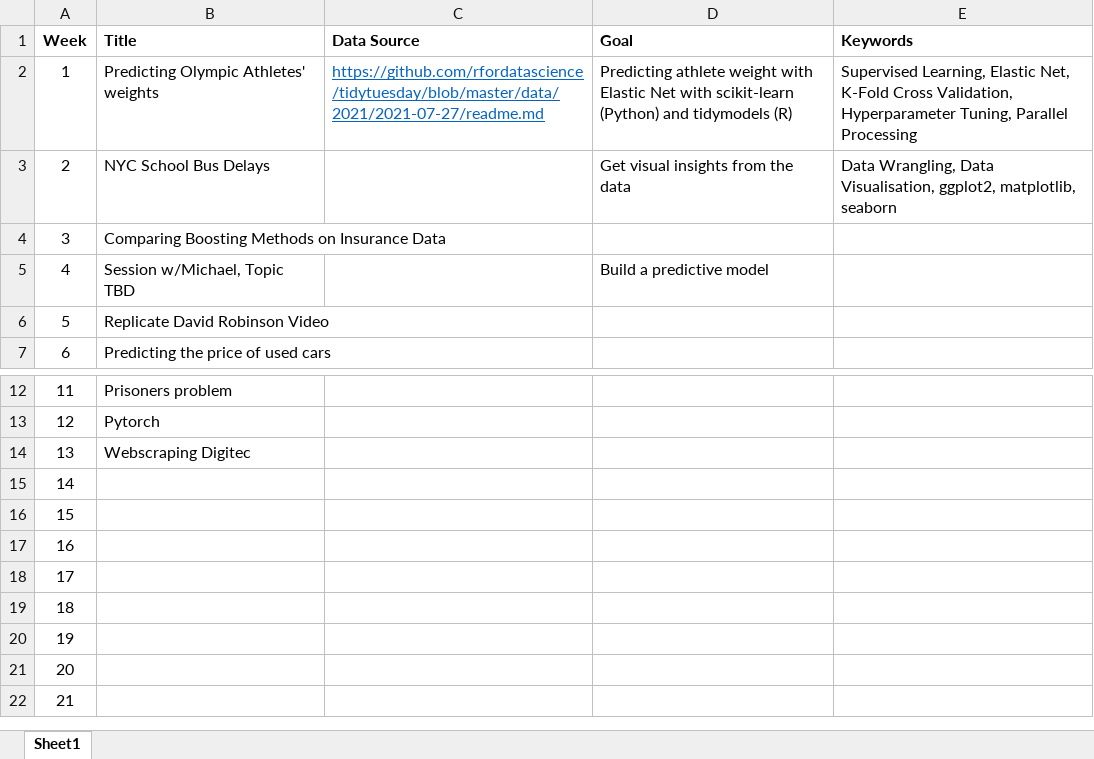
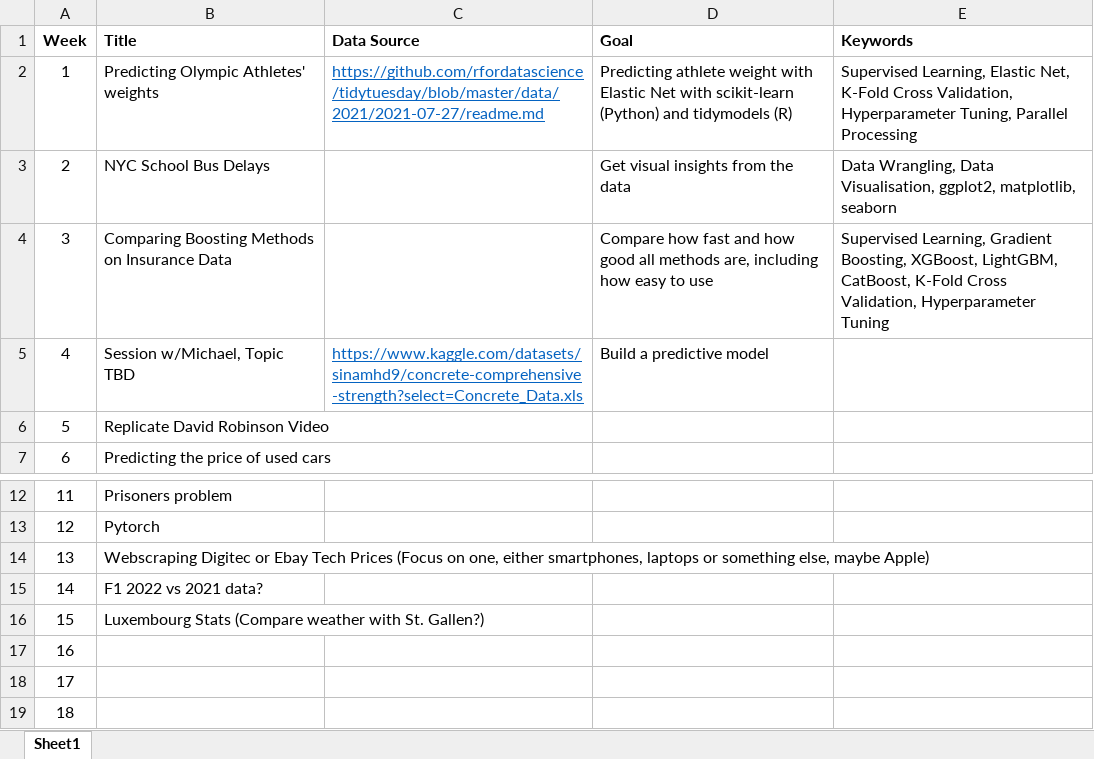
Before and after one commit to MathiasSteilen/52-Weeks-of-Python-and-R-2023, an Excel workbook: Schedule.xlsx, sheet Sheet1, drawn as a sheet; only a part is shown, gaps mark what is left out; the shorter side is filled out with more unchanged rows; values as stored, in another font and other column widths than the file's, no borders; table styles not drawn; the diff names each change by its address in the sheet, - before the commit and + after, or states it on an @@ line.

```diff
--- a/Schedule.xlsx (sheet Sheet1)
+++ b/Schedule.xlsx (sheet Sheet1)
-D4 (Goal): (empty)
+D4 (Goal): Compare how fast and how good all methods are, including how easy to use
-E4 (Keywords): (empty)
+E4 (Keywords): Supervised Learning, Gradient Boosting, XGBoost, LightGBM, CatBoost, K-Fold Cross Validation, Hyperparameter Tuning
-C5 (Data Source): (empty)
+C5 (Data Source): https://www.kaggle.com/datasets/sinamhd9/concrete-comprehensive-strength?select=Concrete_Data.xls
-B14 (Title): Webscraping Digitec
+B14 (Title): Webscraping Digitec or Ebay Tech Prices (Focus on one, either smartphones, laptops or something else, maybe Apple)
-B15 (Title): (empty)
+B15 (Title): F1 2022 vs 2021 data?
-B16 (Title): (empty)
+B16 (Title): Luxembourg Stats (Compare weather with St. Gallen?)
```
Also changed, not shown: 24 other files.
